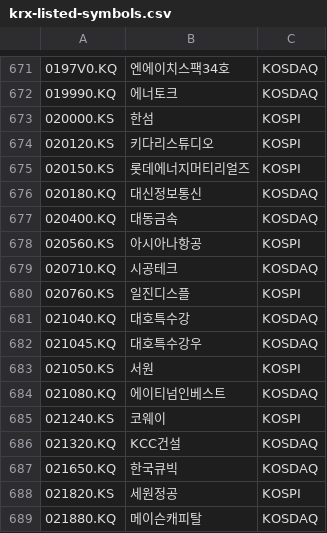
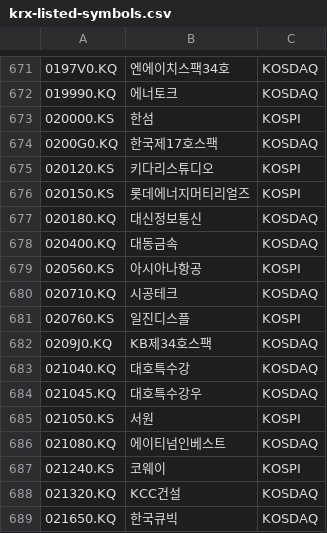
Before and after one commit to benjaminpo/finance-dataset, a CSV file: config/listings/krx-listed-symbols.csv, drawn as a sheet; only a part is shown, gaps mark what is left out; the shorter side is filled out with more unchanged rows; the diff names each change by its address in the sheet, - before the commit and + after, or states it on an @@ line.

```diff
--- a/config/listings/krx-listed-symbols.csv
+++ b/config/listings/krx-listed-symbols.csv
+row 674: 0200G0.KQ | 한국제17호스팩 | KOSDAQ
+row 682: 0209J0.KQ | KB제34호스팩 | KOSDAQ
```
